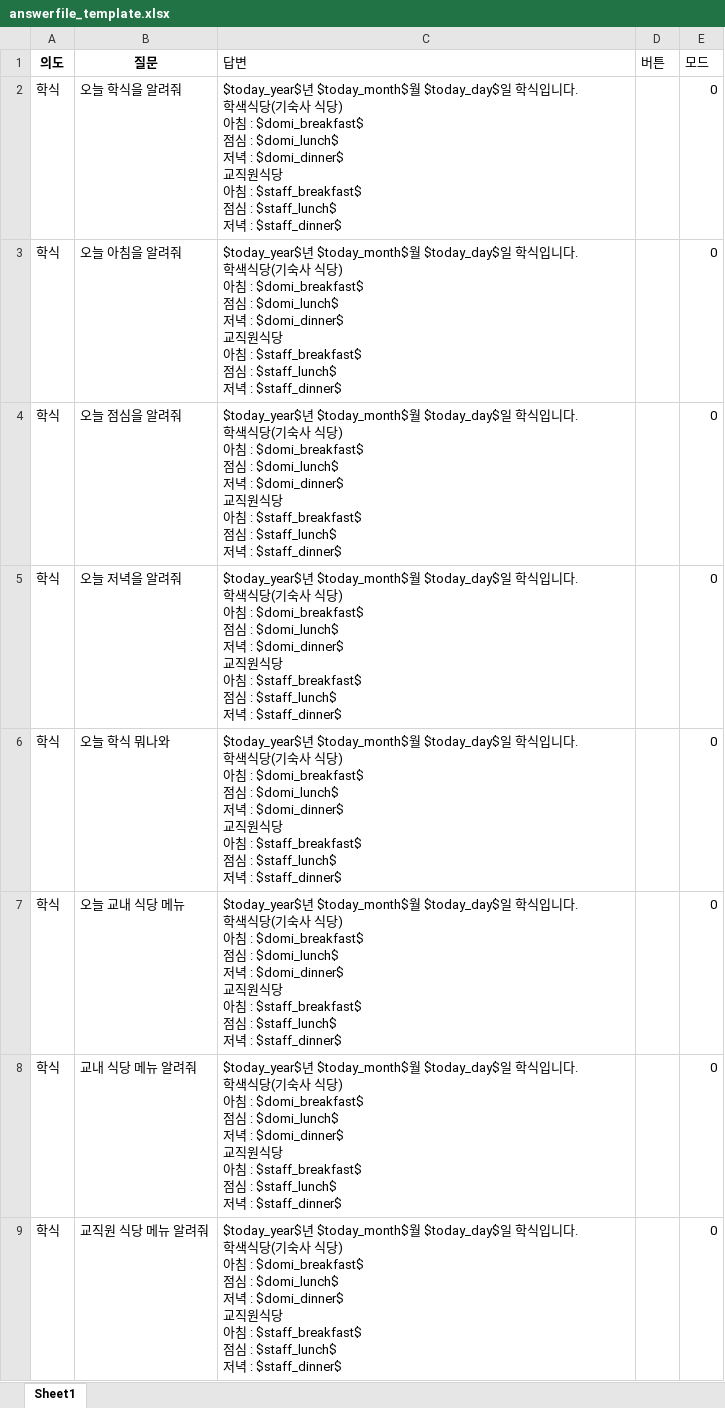
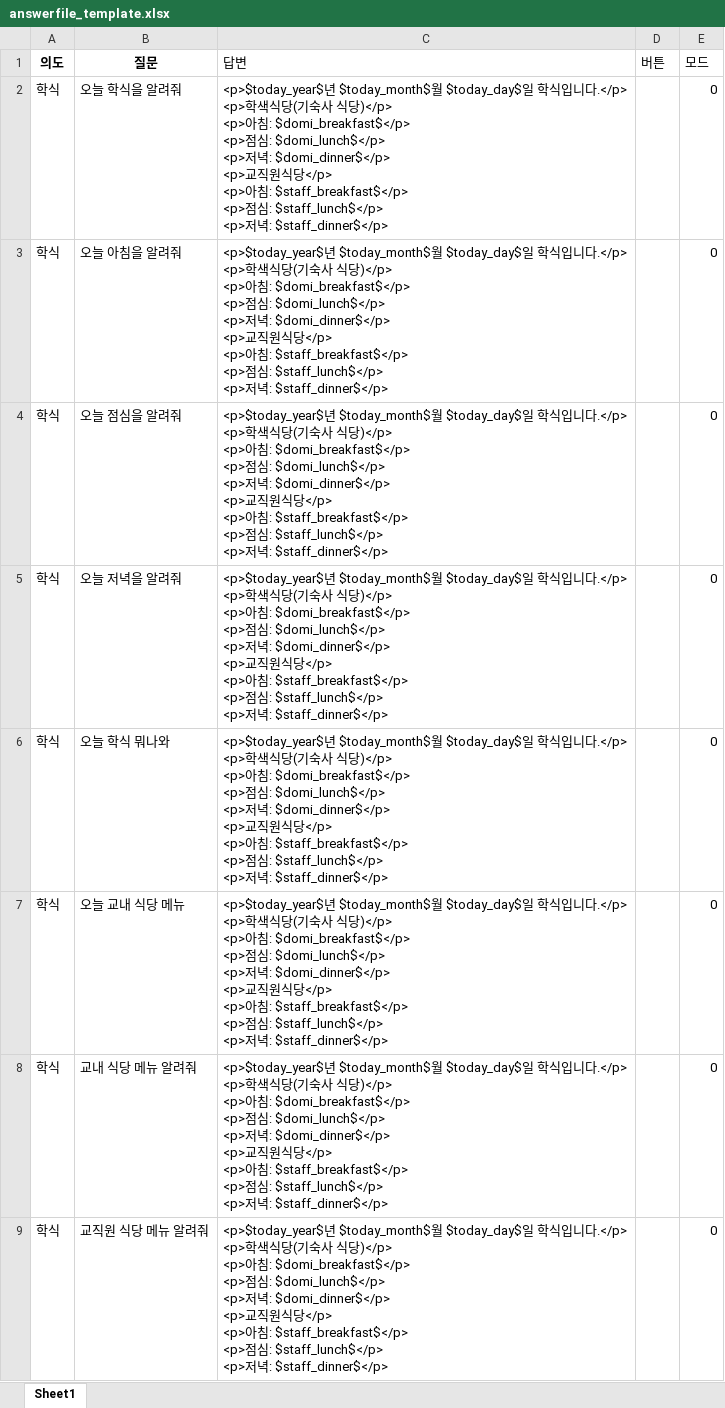
Before and after one commit to hy-seo0608/hongik-gpt, an Excel workbook: mysite/dataset/answerfile_template.xlsx, sheet Sheet1, drawn as a sheet; only a part is shown; values as stored, in another font and other column widths than the file's, no borders; ↵ is a line break in a cell; the diff covers the shown part only; the diff names each change by its address in the sheet, - before the commit and + after, or states it on an @@ line.

Commit message:
add feedback table

```diff
--- a/mysite/dataset/answerfile_template.xlsx (sheet Sheet1)
+++ b/mysite/dataset/answerfile_template.xlsx (sheet Sheet1)
-C2:C9 (답변): $today_year$년 $today_month$월 $today_day$일 학식입니다. ↵ 학색식당(기숙사 식당) ↵ 아침 : $domi_breakfast$ ↵ 점심 : $domi_lunch$ ↵ 저녁 : $domi_dinner$ ↵ 교직원식당 ↵ 아침 : $staff_breakfast$ ↵ 점심 : $staff_lunch$ ↵ 저녁 : $staff_dinner$
+C2:C9 (답변): <p>$today_year$년 $today_month$월 $today_day$일 학식입니다.</p> ↵ <p>학색식당(기숙사 식당)</p> ↵ <p>아침: $domi_breakfast$</p> ↵ <p>점심: $domi_lunch$</p> ↵ <p>저녁: $domi_dinner$</p> ↵ <p>교직원식당</p> ↵ <p>아침: $staff_breakfast$</p> ↵ <p>점심: $staff_lunch$</p> ↵ <p>저녁: $staff_dinner$</p>
```
Also changed, not shown: 8 edited cells elsewhere in this sheet, mysite/dataset/renew.xlsx, 22 other files.
